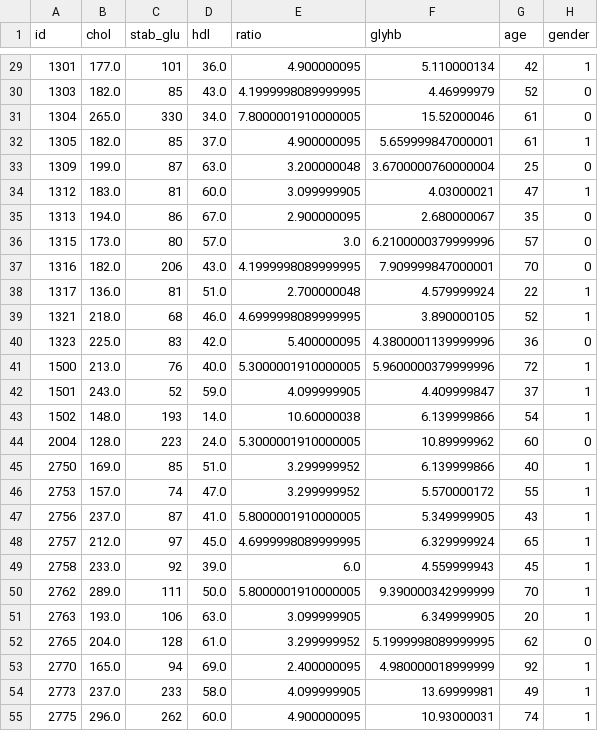
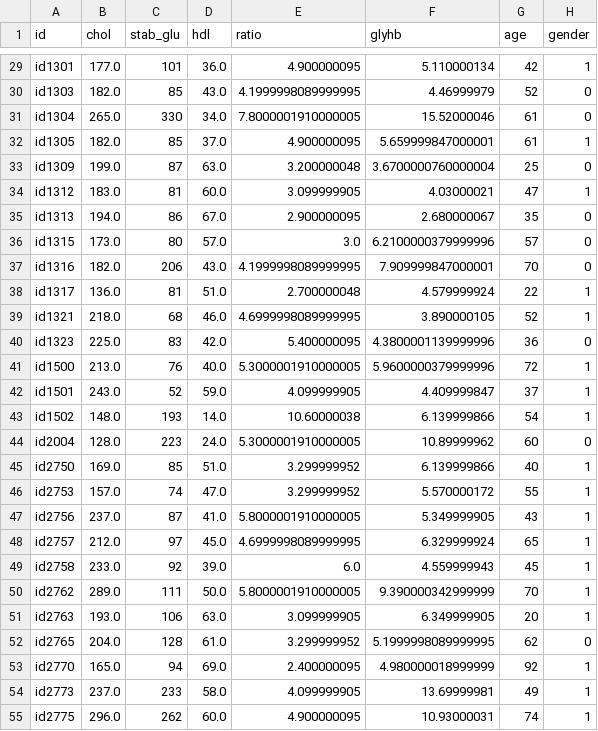
Before and after one commit to miholjcicmarko/ArchetypalAnalysis, a CSV file: data/DiabetesData100.csv, drawn as a sheet; only a part is shown, gaps mark what is left out; the diff covers the shown part only; the diff names each change by its address in the sheet, - before the commit and + after, or states it on an @@ line.

```diff
--- a/data/DiabetesData100.csv
+++ b/data/DiabetesData100.csv
-A29 (id): 1301
+A29 (id): id1301
-A30 (id): 1303
+A30 (id): id1303
-A31 (id): 1304
+A31 (id): id1304
-A32 (id): 1305
+A32 (id): id1305
-A33 (id): 1309
+A33 (id): id1309
-A34 (id): 1312
+A34 (id): id1312
-A35 (id): 1313
+A35 (id): id1313
-A36 (id): 1315
+A36 (id): id1315
-A37 (id): 1316
+A37 (id): id1316
-A38 (id): 1317
+A38 (id): id1317
-A39 (id): 1321
+A39 (id): id1321
-A40 (id): 1323
+A40 (id): id1323
-A41 (id): 1500
+A41 (id): id1500
-A42 (id): 1501
+A42 (id): id1501
-A43 (id): 1502
+A43 (id): id1502
-A44 (id): 2004
+A44 (id): id2004
-A45 (id): 2750
+A45 (id): id2750
-A46 (id): 2753
+A46 (id): id2753
-A47 (id): 2756
+A47 (id): id2756
-A48 (id): 2757
+A48 (id): id2757
-A49 (id): 2758
+A49 (id): id2758
-A50 (id): 2762
+A50 (id): id2762
-A51 (id): 2763
+A51 (id): id2763
-A52 (id): 2765
+A52 (id): id2765
-A53 (id): 2770
+A53 (id): id2770
-A54 (id): 2773
+A54 (id): id2773
-A55 (id): 2775
+A55 (id): id2775
```
Also changed, not shown: 73 edited cells elsewhere in this file, data/DiabetesData.csv, 1 other file.
